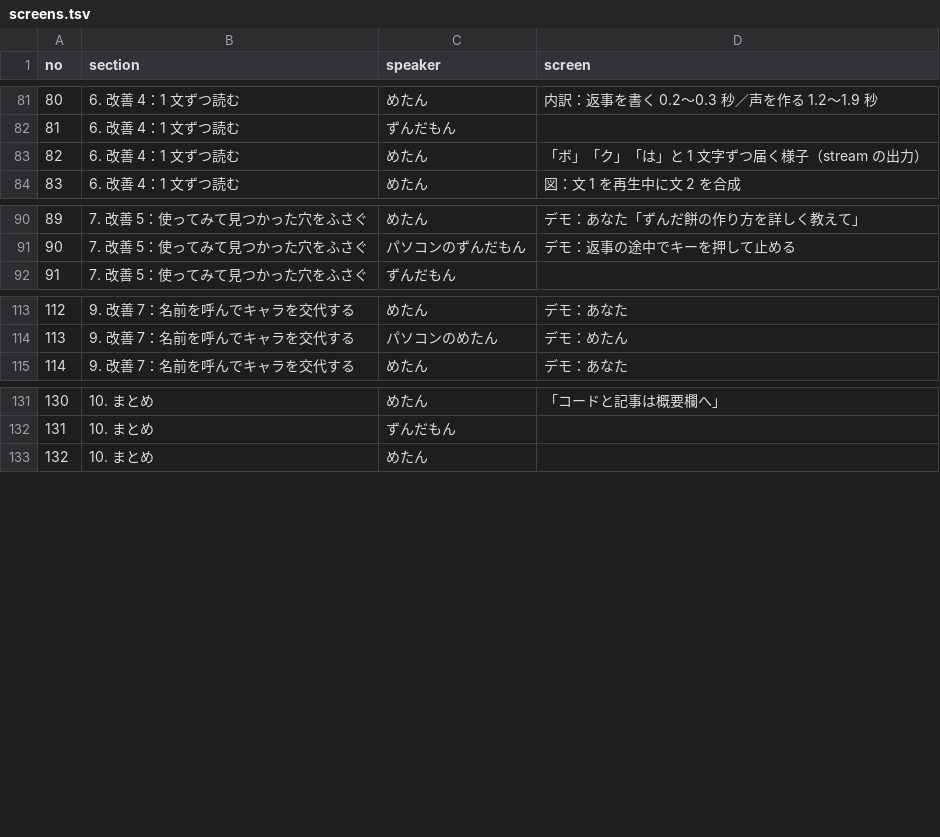
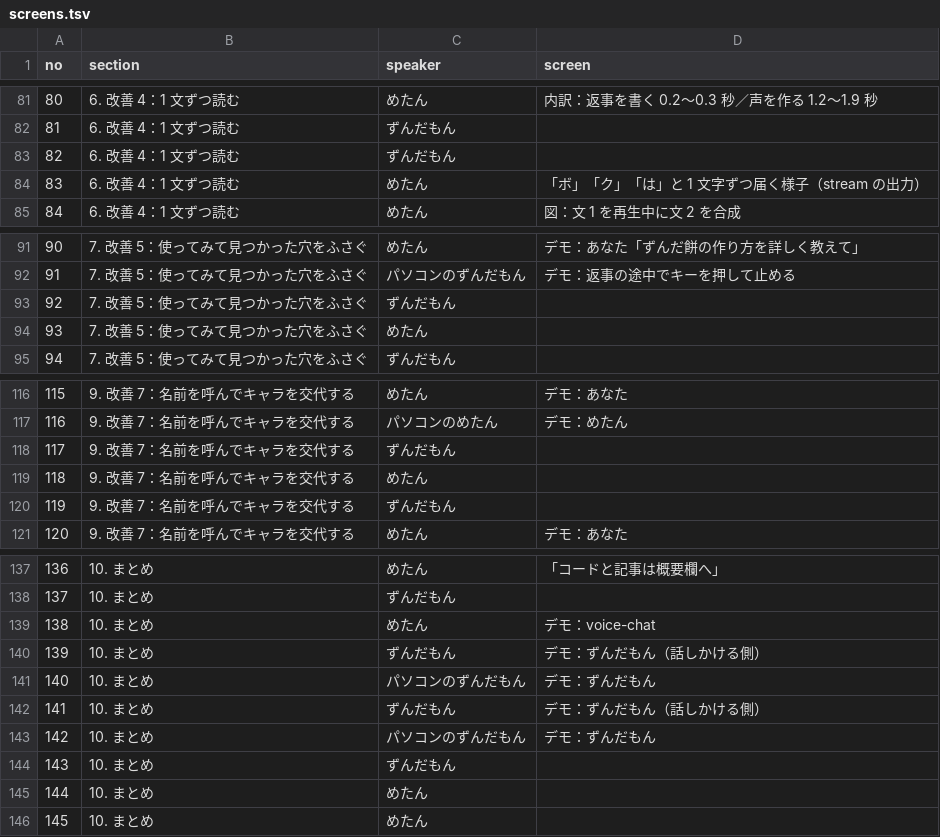
Before and after one commit to kusanaginoturugi/local-llm-video, a TSV file: episodes/ep03/screens.tsv, drawn as a sheet; only a part is shown, gaps mark what is left out; addresses are those after the commit; the diff names each change by its address in the sheet, - before the commit and + after, or states it on an @@ line.

```diff
--- a/episodes/ep03/screens.tsv
+++ b/episodes/ep03/screens.tsv
+row 83: 82 | 6. 改善 4：1 文ずつ読む | ずんだもん
@@ column A (no) renumbered from row 84 down @@
+row 93: 92 | 7. 改善 5：使ってみて見つかった穴をふさぐ | ずんだもん
+row 94: 93 | 7. 改善 5：使ってみて見つかった穴をふさぐ | めたん
+row 118: 117 | 9. 改善 7：名前を呼んでキャラを交代する | ずんだもん
+row 119: 118 | 9. 改善 7：名前を呼んでキャラを交代する | めたん
+row 120: 119 | 9. 改善 7：名前を呼んでキャラを交代する | ずんだもん
+row 139: 138 | 10. まとめ | めたん | デモ：voice-chat
+row 140: 139 | 10. まとめ | ずんだもん | デモ：ずんだもん（話しかける側）
+row 141: 140 | 10. まとめ | パソコンのずんだもん | デモ：ずんだもん
+row 142: 141 | 10. まとめ | ずんだもん | デモ：ずんだもん（話しかける側）
+row 143: 142 | 10. まとめ | パソコンのずんだもん | デモ：ずんだもん
+row 144: 143 | 10. まとめ | ずんだもん
+row 145: 144 | 10. まとめ | めたん
```
Also changed, not shown: episodes/ep03/direction.tsv, episodes/ep03/script.tsv, 7 other files.
